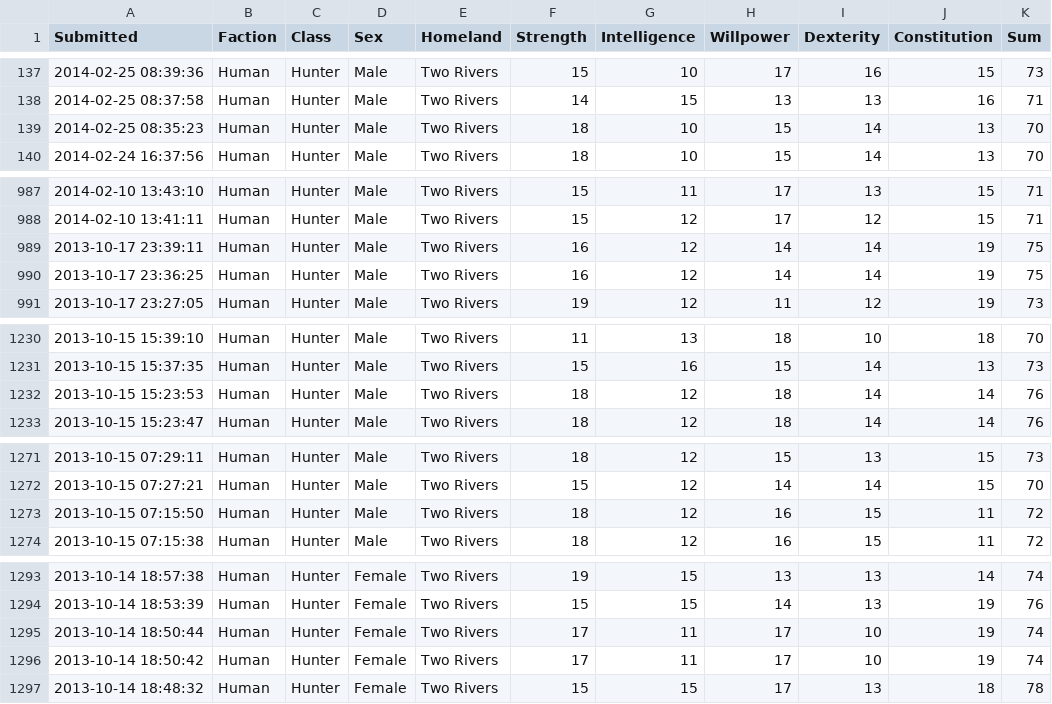
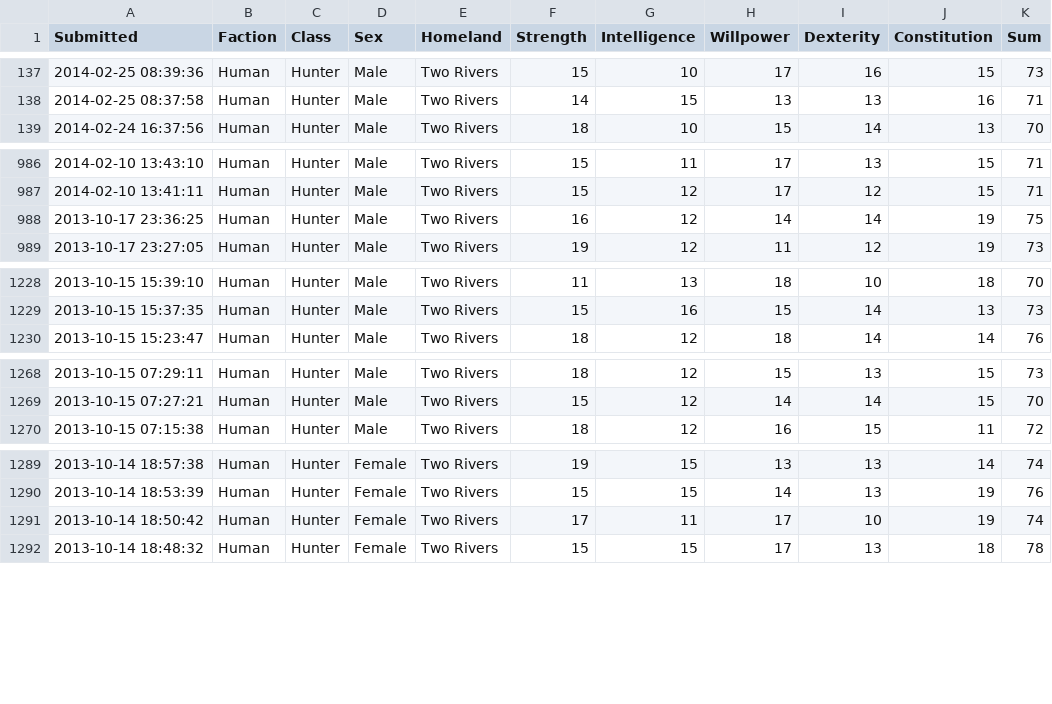
Before and after one commit to rascul/wotmad-stats, a CSV file: csv/Human/Hunter/Two Rivers.csv, drawn as a sheet; only a part is shown, gaps mark what is left out; the diff covers the shown part only; the diff names each change by its address in the sheet, - before the commit and + after, or states it on an @@ line.

```diff
--- a/csv/Human/Hunter/Two Rivers.csv
+++ b/csv/Human/Hunter/Two Rivers.csv
-row 139: 2014-02-25 08:35:23 | Human | Hunter | Male | Two Rivers | 18 | 10 | 15 | 14 | 13 | 70
-row 989: 2013-10-17 23:39:11 | Human | Hunter | Male | Two Rivers | 16 | 12 | 14 | 14 | 19 | 75
-row 1232: 2013-10-15 15:23:53 | Human | Hunter | Male | Two Rivers | 18 | 12 | 18 | 14 | 14 | 76
-row 1273: 2013-10-15 07:15:50 | Human | Hunter | Male | Two Rivers | 18 | 12 | 16 | 15 | 11 | 72
-row 1295: 2013-10-14 18:50:44 | Human | Hunter | Female | Two Rivers | 17 | 11 | 17 | 10 | 19 | 74
```
Also changed, not shown: 6 removed rows elsewhere in this file, csv/Human/Channeler/Illian.csv, csv/Human/Channeler/Kandor.csv, 24 other files.
